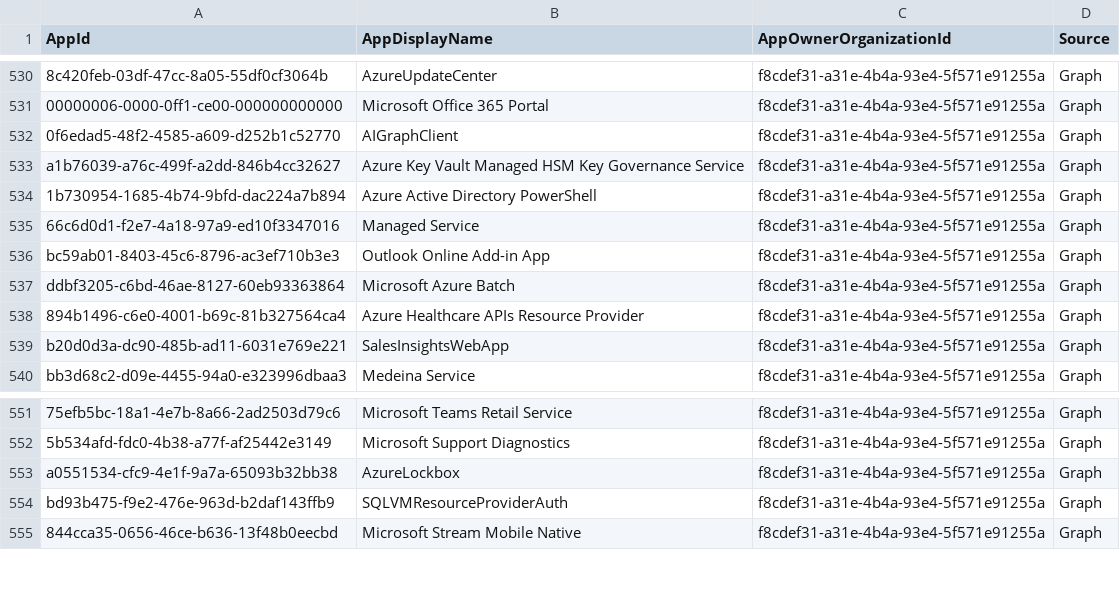
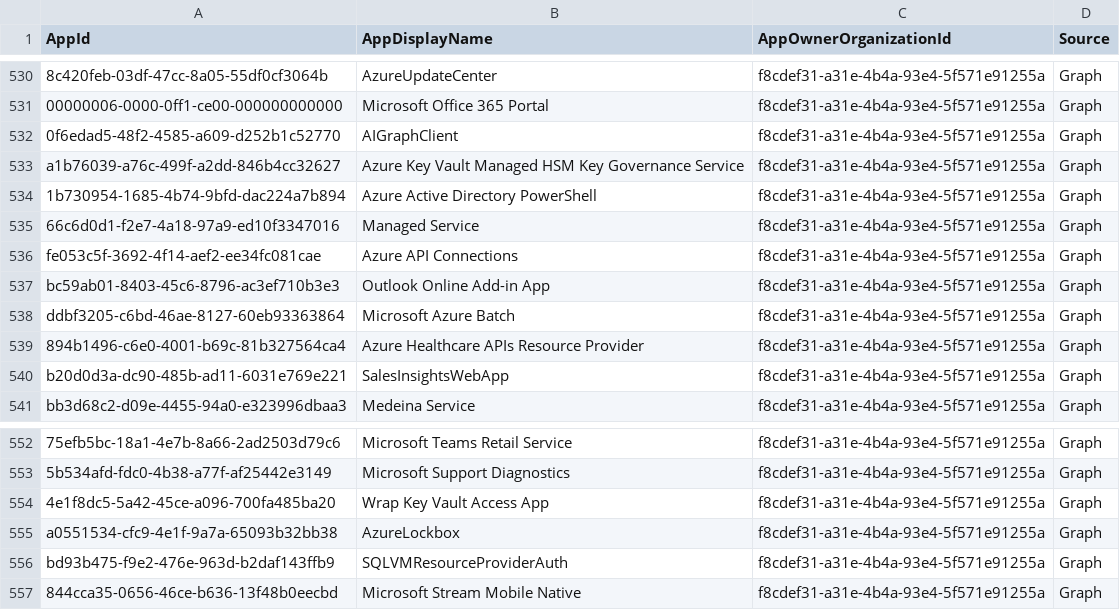
Before and after one commit to merill/microsoft-info, a CSV file: _info/MicrosoftApps.csv, drawn as a sheet; only a part is shown, gaps mark what is left out.

```diff
--- a/_info/MicrosoftApps.csv
+++ b/_info/MicrosoftApps.csv
@@ -535,2 +535,3 @@
 "66c6d0d1-f2e7-4a18-97a9-ed10f3347016","Managed Service","f8cdef31-a31e-4b4a-93e4-5f571e91255a","Graph"
+"fe053c5f-3692-4f14-aef2-ee34fc081cae","Azure API Connections","f8cdef31-a31e-4b4a-93e4-5f571e91255a","Graph"
 "bc59ab01-8403-45c6-8796-ac3ef710b3e3","Outlook Online Add-in App","f8cdef31-a31e-4b4a-93e4-5f571e91255a","Graph"
@@ -552,2 +553,3 @@
 "5b534afd-fdc0-4b38-a77f-af25442e3149","Microsoft Support Diagnostics","f8cdef31-a31e-4b4a-93e4-5f571e91255a","Graph"
+"4e1f8dc5-5a42-45ce-a096-700fa485ba20","Wrap Key Vault Access App","f8cdef31-a31e-4b4a-93e4-5f571e91255a","Graph"
 "a0551534-cfc9-4e1f-9a7a-65093b32bb38","AzureLockbox","f8cdef31-a31e-4b4a-93e4-5f571e91255a","Graph"
```
Also changed, not shown: 1 other file.
